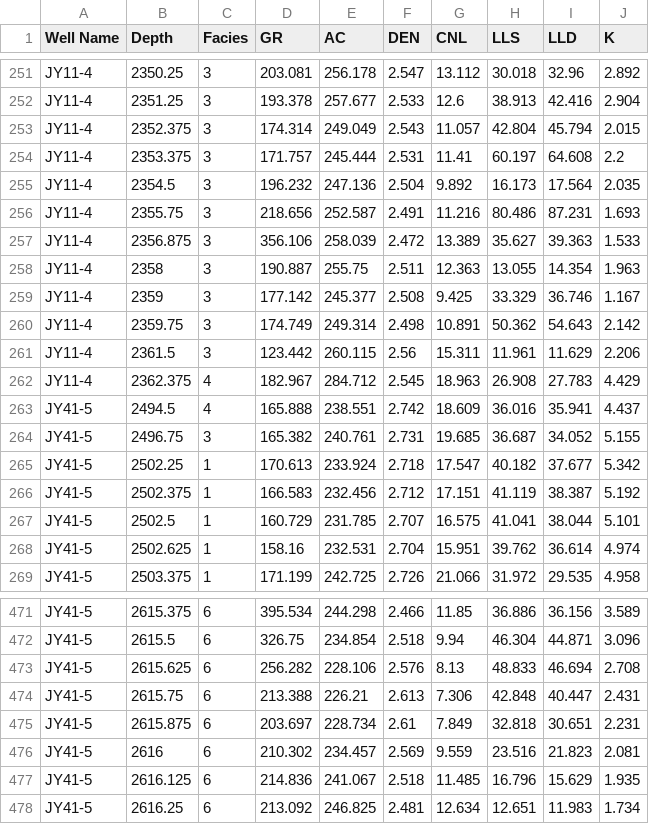
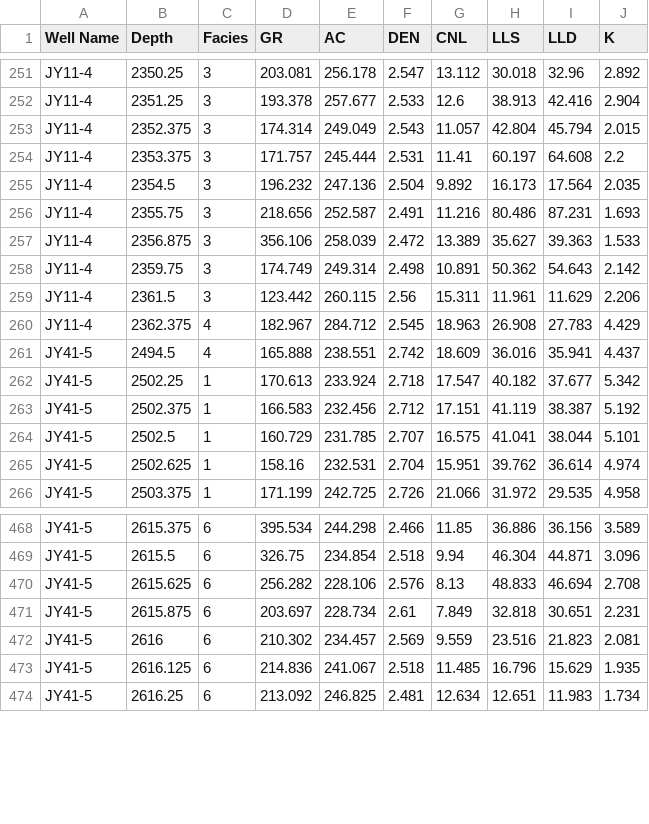
Before and after one commit to yanjin123789/jiaoshiba, a CSV file: train_data.csv, drawn as a sheet; only a part is shown, gaps mark what is left out.

Commit message:
Add files via upload

```diff
--- a/train_data.csv
+++ b/train_data.csv
@@ -257,4 +257,2 @@ JY11-4,2355.75,3,218.656,252.587,2.491,11.216,80.486,87.231,1.693
 JY11-4,2356.875,3,356.106,258.039,2.472,13.389,35.627,39.363,1.533
-JY11-4,2358,3,190.887,255.75,2.511,12.363,13.055,14.354,1.963
-JY11-4,2359,3,177.142,245.377,2.508,9.425,33.329,36.746,1.167
 JY11-4,2359.75,3,174.749,249.314,2.498,10.891,50.362,54.643,2.142
@@ -263,3 +261,2 @@ JY11-4,2362.375,4,182.967,284.712,2.545,18.963,26.908,27.783,4.429
 JY41-5,2494.5,4,165.888,238.551,2.742,18.609,36.016,35.941,4.437
-JY41-5,2496.75,3,165.382,240.761,2.731,19.685,36.687,34.052,5.155
 JY41-5,2502.25,1,170.613,233.924,2.718,17.547,40.182,37.677,5.342
@@ -473,3 +470,2 @@ JY41-5,2615.5,6,326.75,234.854,2.518,9.94,46.304,44.871,3.096
 JY41-5,2615.625,6,256.282,228.106,2.576,8.13,48.833,46.694,2.708
-JY41-5,2615.75,6,213.388,226.21,2.613,7.306,42.848,40.447,2.431
 JY41-5,2615.875,6,203.697,228.734,2.61,7.849,32.818,30.651,2.231
```
